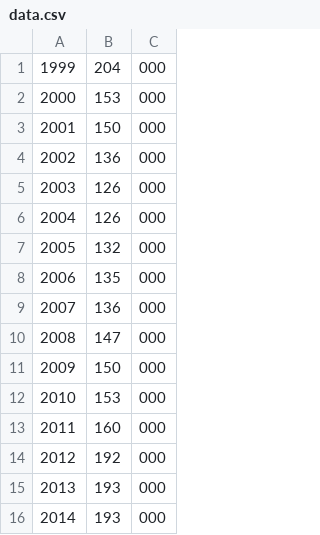
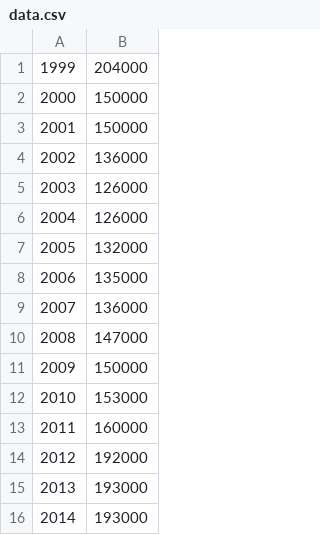
Before and after one commit to samafine1/dataviz, a CSV file: p5_bargraph/assets/data.csv, drawn as a sheet; removed rows and columns are numbered as before the commit, all else as after; the diff names each change by its address in the sheet, - before the commit and + after, or states it on an @@ line.

Commit message:
Update data.csv

```diff
--- a/p5_bargraph/assets/data.csv
+++ b/p5_bargraph/assets/data.csv
-column B, rows 1-16: 204 | 153 | 150 | 136 | 126 | 126 | 132 | 135 | 136 | 147 | 150 | 153 | 160 | 192 | 193 | 193
-column C, rows 1-16: all 000
+column B, rows 1-16: 204000 | 150000 | 150000 | 136000 | 126000 | 126000 | 132000 | 135000 | 136000 | 147000 | 150000 | 153000 | 160000 | 192000 | 193000 | 193000
```
